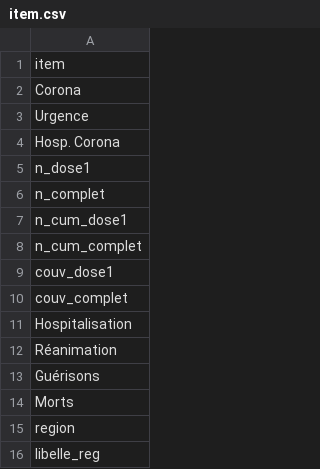
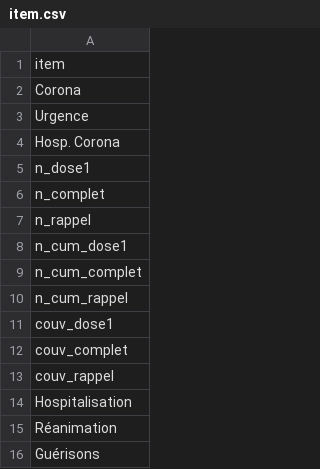
Before and after one commit to e-coucou/Rugby, a CSV file: html/data/item.csv, drawn as a sheet; only a part is shown; the shorter side is filled out with more unchanged rows.

```diff
--- a/html/data/item.csv
+++ b/html/data/item.csv
@@ -6,6 +6,9 @@ n_dose1
 n_complet
+n_rappel
 n_cum_dose1
 n_cum_complet
+n_cum_rappel
 couv_dose1
 couv_complet
+couv_rappel
 Hospitalisation
```
Also changed, not shown: html/data/fr_final_100.csv, html/data/h_date.csv, 7 other files.
